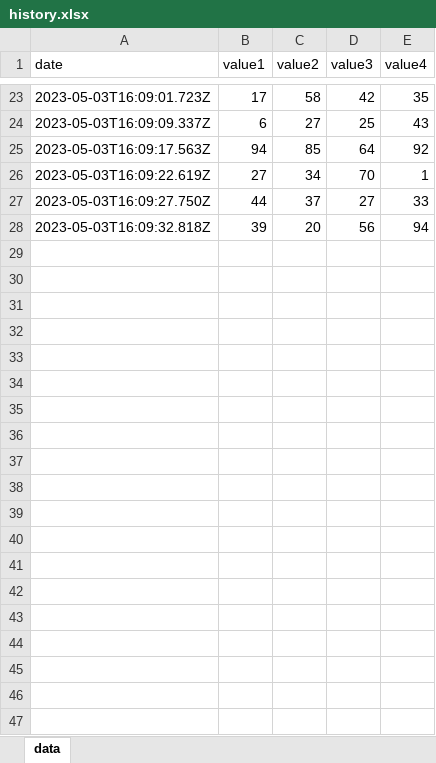
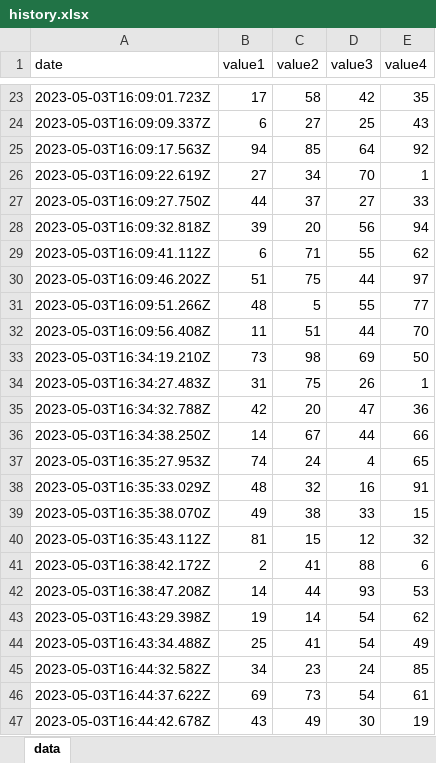
Before and after one commit to SshgurkiratSingh/Express.js-with-sheet-logging, an Excel workbook: public/history.xlsx, sheet data, drawn as a sheet; only a part is shown, gaps mark what is left out; values as stored, in another font and other column widths than the file's, no borders; the diff covers the shown part only; the diff names each change by its address in the sheet, - before the commit and + after, or states it on an @@ line.

Commit message:
fix:table

```diff
--- a/public/history.xlsx (sheet data)
+++ b/public/history.xlsx (sheet data)
+row 29: 2023-05-03T16:09:41.112Z | 6 | 71 | 55 | 62
+row 30: 2023-05-03T16:09:46.202Z | 51 | 75 | 44 | 97
+row 31: 2023-05-03T16:09:51.266Z | 48 | 5 | 55 | 77
+row 32: 2023-05-03T16:09:56.408Z | 11 | 51 | 44 | 70
+row 33: 2023-05-03T16:34:19.210Z | 73 | 98 | 69 | 50
+row 34: 2023-05-03T16:34:27.483Z | 31 | 75 | 26 | 1
+row 35: 2023-05-03T16:34:32.788Z | 42 | 20 | 47 | 36
+row 36: 2023-05-03T16:34:38.250Z | 14 | 67 | 44 | 66
+row 37: 2023-05-03T16:35:27.953Z | 74 | 24 | 4 | 65
+row 38: 2023-05-03T16:35:33.029Z | 48 | 32 | 16 | 91
+row 39: 2023-05-03T16:35:38.070Z | 49 | 38 | 33 | 15
+row 40: 2023-05-03T16:35:43.112Z | 81 | 15 | 12 | 32
+row 41: 2023-05-03T16:38:42.172Z | 2 | 41 | 88 | 6
+row 42: 2023-05-03T16:38:47.208Z | 14 | 44 | 93 | 53
+row 43: 2023-05-03T16:43:29.398Z | 19 | 14 | 54 | 62
+row 44: 2023-05-03T16:43:34.488Z | 25 | 41 | 54 | 49
+row 45: 2023-05-03T16:44:32.582Z | 34 | 23 | 24 | 85
+row 46: 2023-05-03T16:44:37.622Z | 69 | 73 | 54 | 61
+row 47: 2023-05-03T16:44:42.678Z | 43 | 49 | 30 | 19
```
Also changed, not shown: 10 added rows elsewhere in this sheet, 4 other files.
